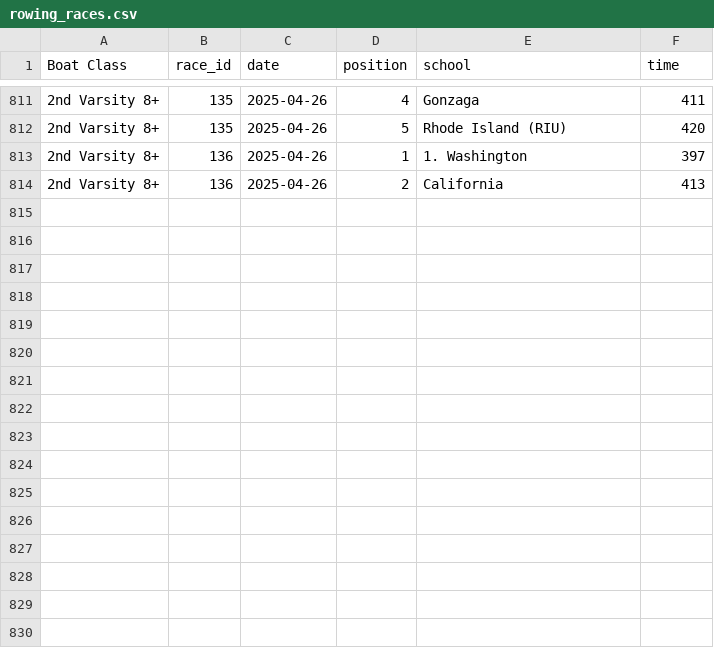
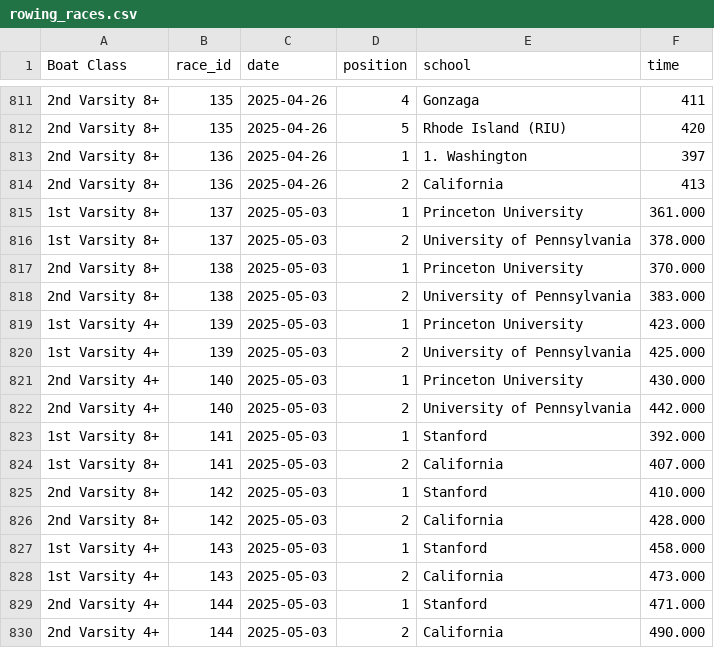
Before and after one commit to LouisPRutgers/RowingRankingApp, a CSV file: data/rowing_races.csv, drawn as a sheet; only a part is shown, gaps mark what is left out.

Commit message:
May 3rd Races, princeton, penn, stanford, cal

```diff
--- a/data/rowing_races.csv
+++ b/data/rowing_races.csv
@@ -814 +814,17 @@ Boat Class,race_id,date,position,school,time
 2nd Varsity 8+,136,2025-04-26,2,California,413
+1st Varsity 8+,137,2025-05-03,1,Princeton University,361.000
+1st Varsity 8+,137,2025-05-03,2,University of Pennsylvania,378.000
+2nd Varsity 8+,138,2025-05-03,1,Princeton University,370.000
+2nd Varsity 8+,138,2025-05-03,2,University of Pennsylvania,383.000
+1st Varsity 4+,139,2025-05-03,1,Princeton University,423.000
+1st Varsity 4+,139,2025-05-03,2,University of Pennsylvania,425.000
+2nd Varsity 4+,140,2025-05-03,1,Princeton University,430.000
+2nd Varsity 4+,140,2025-05-03,2,University of Pennsylvania,442.000
+1st Varsity 8+,141,2025-05-03,1,Stanford,392.000
+1st Varsity 8+,141,2025-05-03,2,California,407.000
+2nd Varsity 8+,142,2025-05-03,1,Stanford,410.000
+2nd Varsity 8+,142,2025-05-03,2,California,428.000
+1st Varsity 4+,143,2025-05-03,1,Stanford,458.000
+1st Varsity 4+,143,2025-05-03,2,California,473.000
+2nd Varsity 4+,144,2025-05-03,1,Stanford,471.000
+2nd Varsity 4+,144,2025-05-03,2,California,490.000
```
